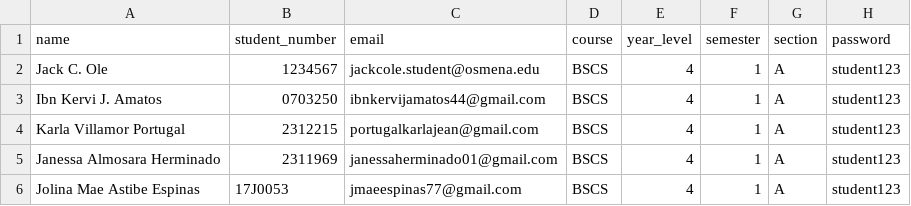
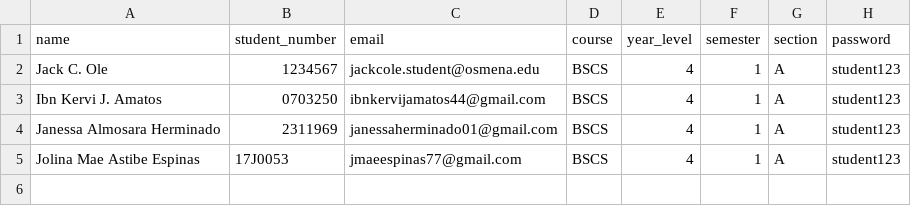
Before and after one commit to noone123-qeqwe/school-attendance, a CSV file: database/data/students.csv, drawn as a sheet; the diff names each change by its address in the sheet, - before the commit and + after, or states it on an @@ line.

Commit message:
Remove Karla Jean Villamor Portugal from the system
- Removed from students.csv seed data
- Removed parent (Rowena Portugal) from ParentSeeder and sync migration
- Added migration to remove student and parent from production database
- Updated UnifiedClassesAndScheduleTest to use Jack C. Ole instead
- Deleted debug_student_records.php (was specific to this student)

```diff
--- a/database/data/students.csv
+++ b/database/data/students.csv
-row 4: Karla Villamor Portugal | 2312215 | portugalkarlajean@gmail.com | BSCS | 4 | 1 | A | student123
```
Also changed, not shown: 4 other files.
